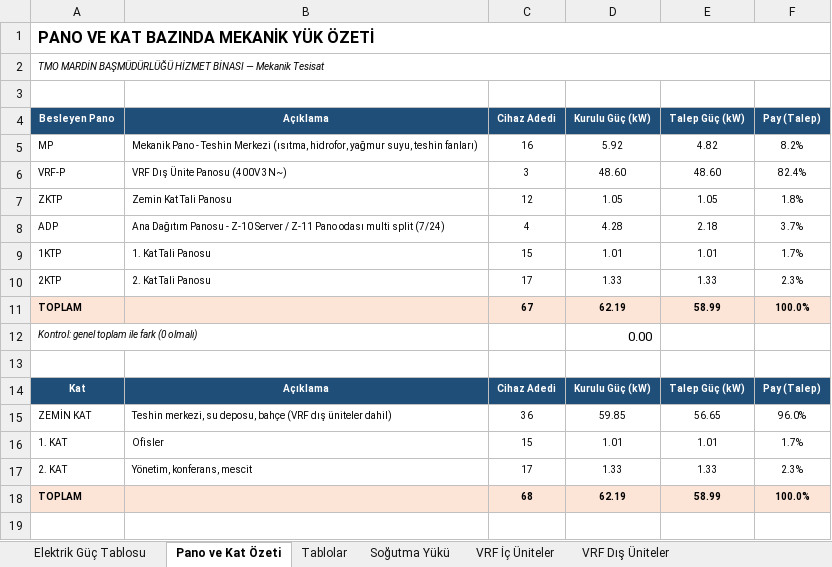
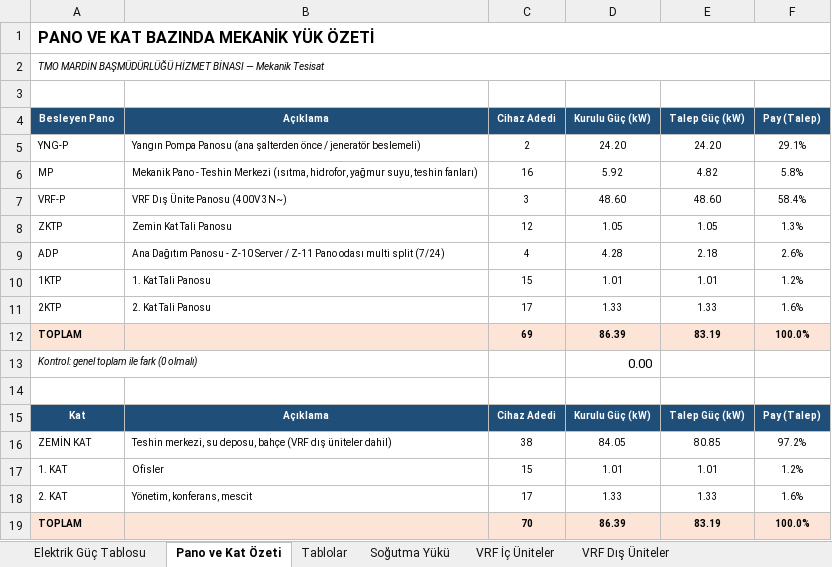
Before and after one commit to serhatcelik07-creator/rep12, an Excel workbook: mekanik-elektrik/TMO_MARDIN_MEKANIK_EKIPMAN_ELEKTRIK_GUCLERI.xlsx, sheet Pano ve Kat Özeti, drawn as a sheet; values as stored, in another font and other column widths than the file's, no borders; addresses are those after the commit; the diff names each change by its address in the sheet, - before the commit and + after, or states it on an @@ line.

```diff
--- a/mekanik-elektrik/TMO_MARDIN_MEKANIK_EKIPMAN_ELEKTRIK_GUCLERI.xlsx (sheet Pano ve Kat Özeti)
+++ b/mekanik-elektrik/TMO_MARDIN_MEKANIK_EKIPMAN_ELEKTRIK_GUCLERI.xlsx (sheet Pano ve Kat Özeti)
+row 5: YNG-P | Yangın Pompa Panosu (ana şalterden önce / jeneratör beslemeli) | 2 | 24.20 | 24.20 | 29.1%
-F6 (Pay (Talep)): 8.2%
+F6 (Pay (Talep)): 5.8%
-F7 (Pay (Talep)): 82.4%
+F7 (Pay (Talep)): 58.4%
-F8 (Pay (Talep)): 1.8%
+F8 (Pay (Talep)): 1.3%
-F9 (Pay (Talep)): 3.7%
+F9 (Pay (Talep)): 2.6%
-F10 (Pay (Talep)): 1.7%
+F10 (Pay (Talep)): 1.2%
-F11 (Pay (Talep)): 2.3%
+F11 (Pay (Talep)): 1.6%
-C12 (Cihaz Adedi): 67
+C12 (Cihaz Adedi): 69
-D12 (Kurulu Güç (kW)): 62.19
+D12 (Kurulu Güç (kW)): 86.39
-E12 (Talep Güç (kW)): 58.99
+E12 (Talep Güç (kW)): 83.19
-C16 (Cihaz Adedi): 36
+C16 (Cihaz Adedi): 38
-D16 (Kurulu Güç (kW)): 59.85
+D16 (Kurulu Güç (kW)): 84.05
-E16 (Talep Güç (kW)): 56.65
+E16 (Talep Güç (kW)): 80.85
-F16 (Pay (Talep)): 96.0%
+F16 (Pay (Talep)): 97.2%
-F17 (Pay (Talep)): 1.7%
+F17 (Pay (Talep)): 1.2%
-F18 (Pay (Talep)): 2.3%
+F18 (Pay (Talep)): 1.6%
-C19 (Cihaz Adedi): 68
+C19 (Cihaz Adedi): 70
-D19 (Kurulu Güç (kW)): 62.19
+D19 (Kurulu Güç (kW)): 86.39
-E19 (Talep Güç (kW)): 58.99
+E19 (Talep Güç (kW)): 83.19
```
Also changed, not shown: sheet Elektrik Güç Tablosu, formulas that keep their value, 7 other files.
